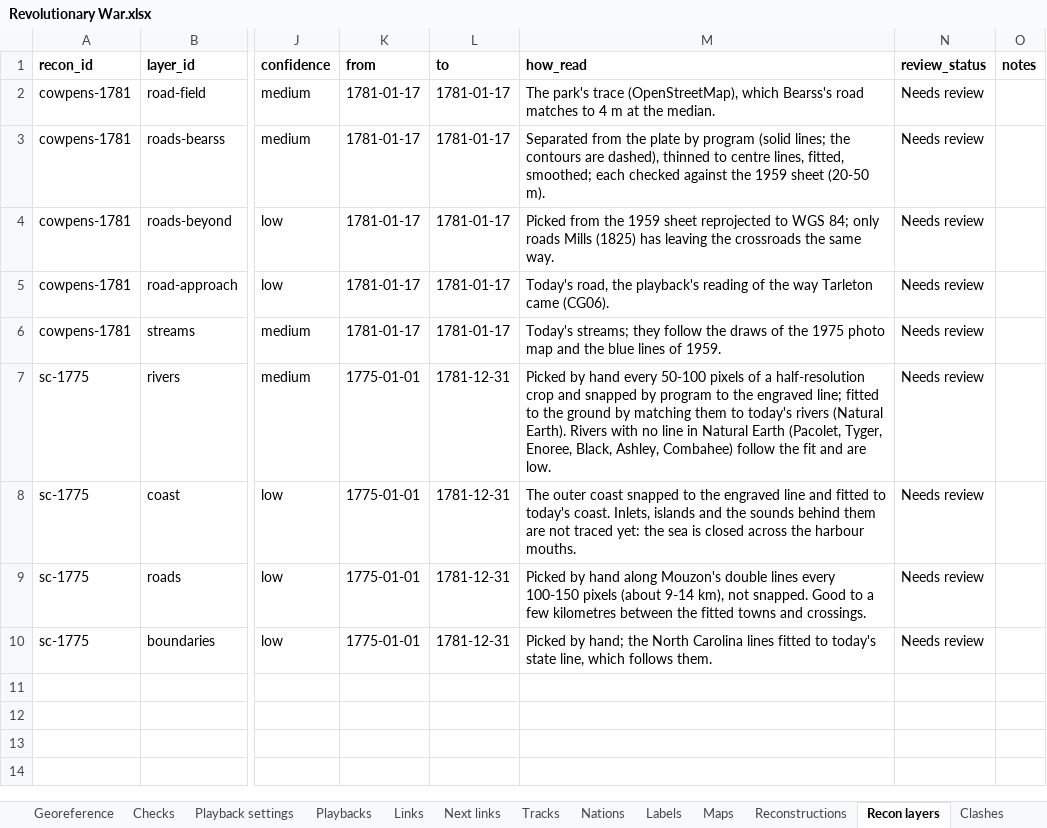
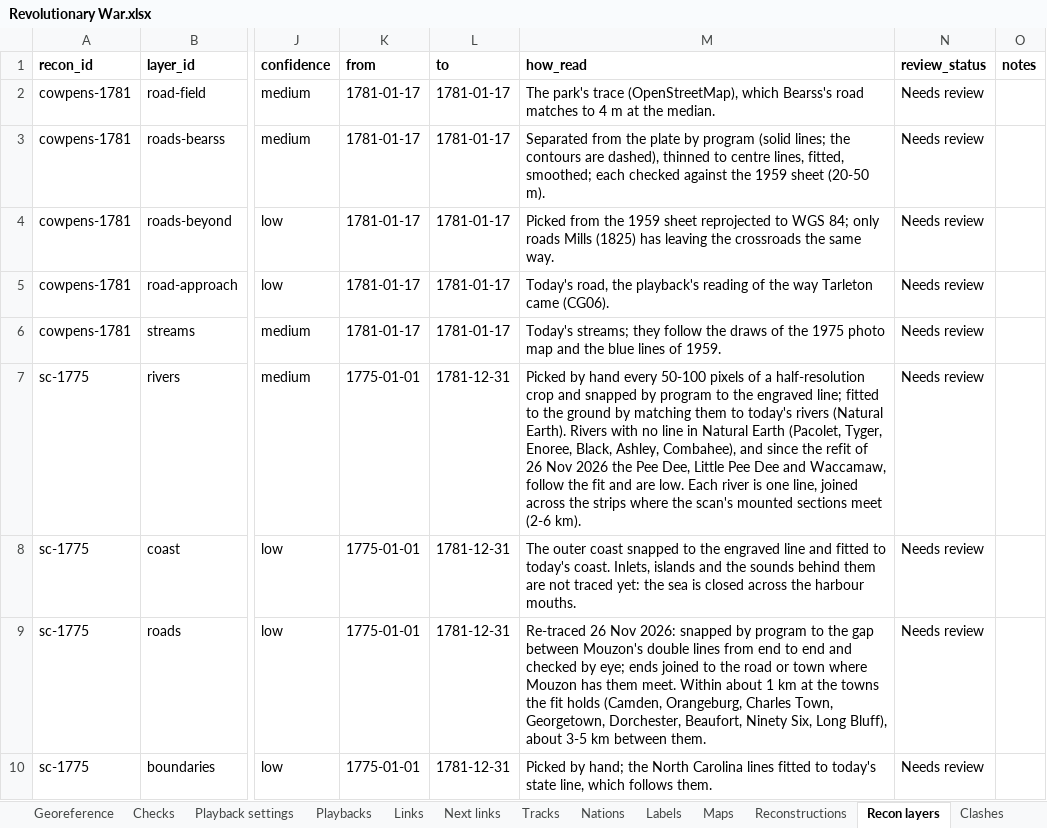
Before and after one commit to mgm9000/WarMapper, an Excel workbook: data/WarMapper battle data/Revolutionary War.xlsx, sheet Recon layers, drawn as a sheet; only a part is shown, gaps mark what is left out; values as stored, in another font and other column widths than the file's, no borders; the diff names each change by its address in the sheet, - before the commit and + after, or states it on an @@ line.

```diff
--- a/data/WarMapper battle data/Revolutionary War.xlsx (sheet Recon layers)
+++ b/data/WarMapper battle data/Revolutionary War.xlsx (sheet Recon layers)
-M7 (how_read): …Black, Ashley, Combahee) follow the fit and are low.
+M7 (how_read): …Black, Ashley, Combahee), and since the refit of 26 Nov 2026 the Pee Dee, Little Pee Dee and Waccamaw, follow the fit and are low. Each river is one line, joined across the strips where the scan's mounted sections meet (2-6 km).
-M9 (how_read): Picked by hand along Mouzon's double lines every 100-150 pixels (about 9-14 km), not snapped. Good to a few kilometres between the fitted towns and crossings.
+M9 (how_read): Re-traced 26 Nov 2026: snapped by program to the gap between Mouzon's double lines from end to end and checked by eye; ends joined to the road or town where Mouzon has them meet. Within about 1 km at the towns the fit holds (Camden, Orangeburg, Charles Town, Georgetown, Dorchester, Beaufort, Ninety Six, Long Bluff), about 3-5 km between them.
```
Also changed, not shown: sheet Labels, 14 other files.
